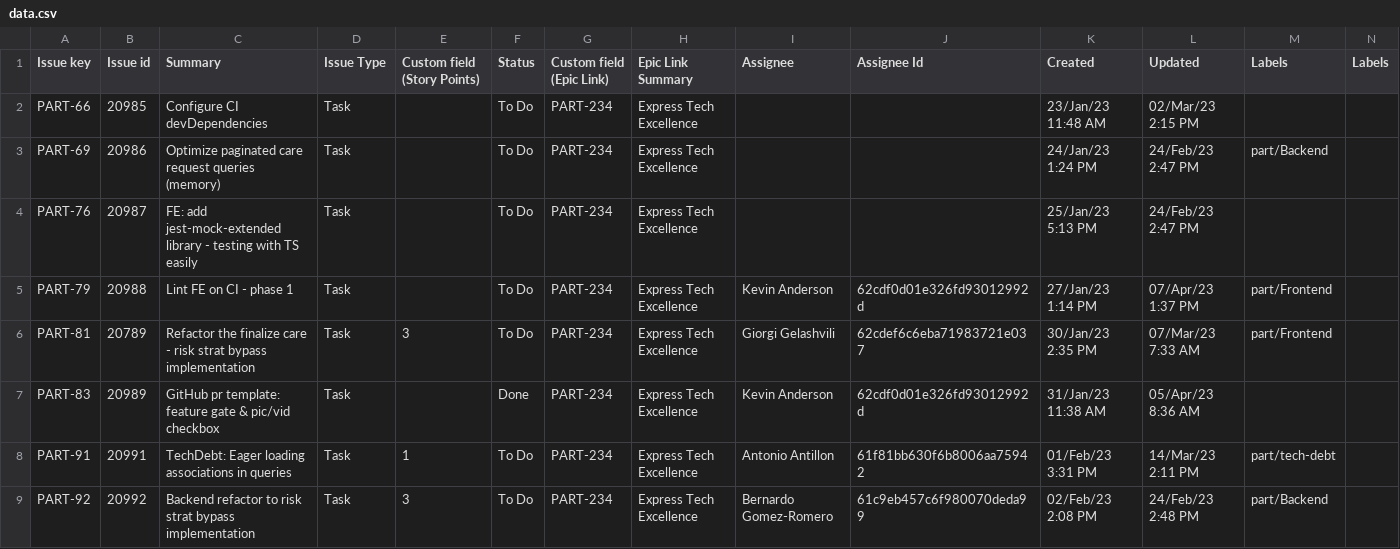
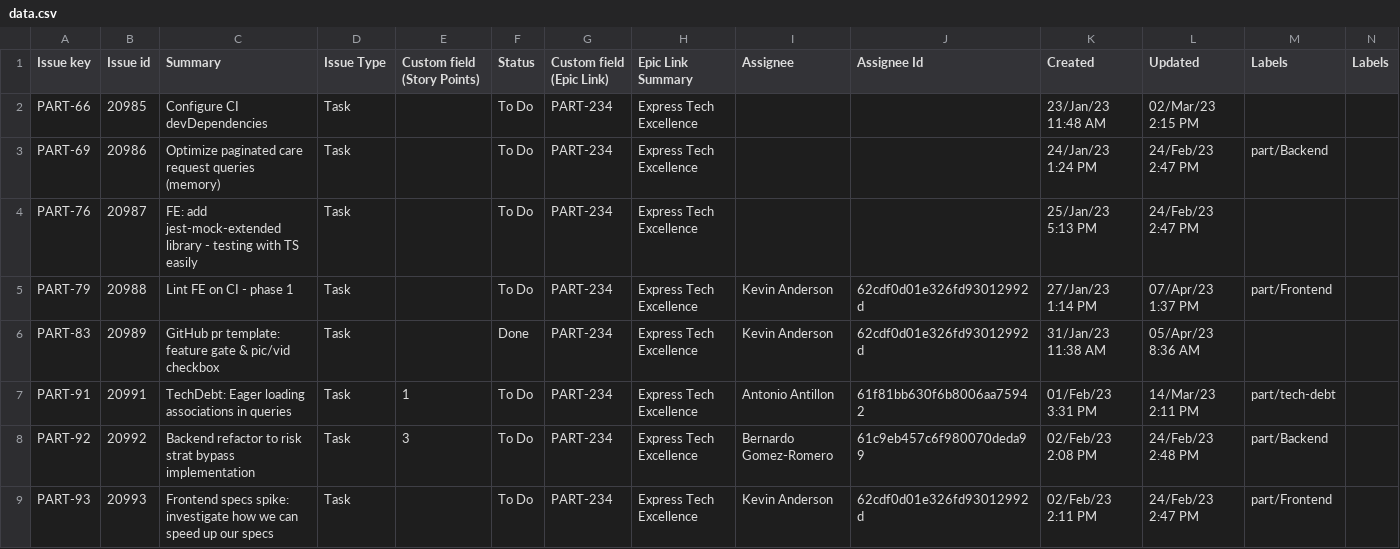
Before and after one commit to AdriftInVR/Proyecto-TC2005B, a CSV file: public/files/data.csv, drawn as a sheet; only a part is shown; the shorter side is filled out with more unchanged rows; rows hold the shown columns only; the diff names each change by its address in the sheet, - before the commit and + after, or states it on an @@ line.

```diff
--- a/public/files/data.csv
+++ b/public/files/data.csv
-row 6: PART-81 | 20789 | Refactor the finalize care - risk strat bypass implementation | Task | 3 | To Do | PART-234 | Express Tech Excellence | Giorgi Gelashvili | 62cdef6c6eba71983721e037 | 30/Jan/23 2:35 PM | 07/Mar/23 7:33 AM | part/Frontend
```
Also changed, not shown: 3 other files.
